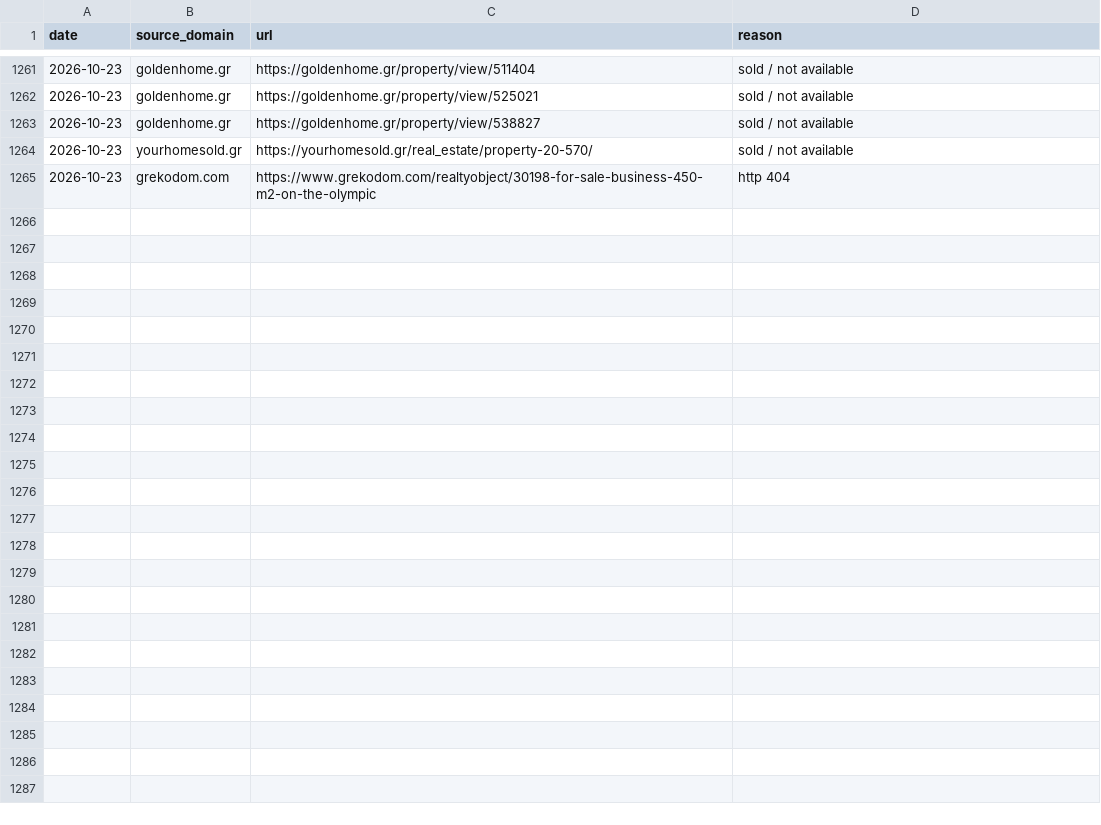
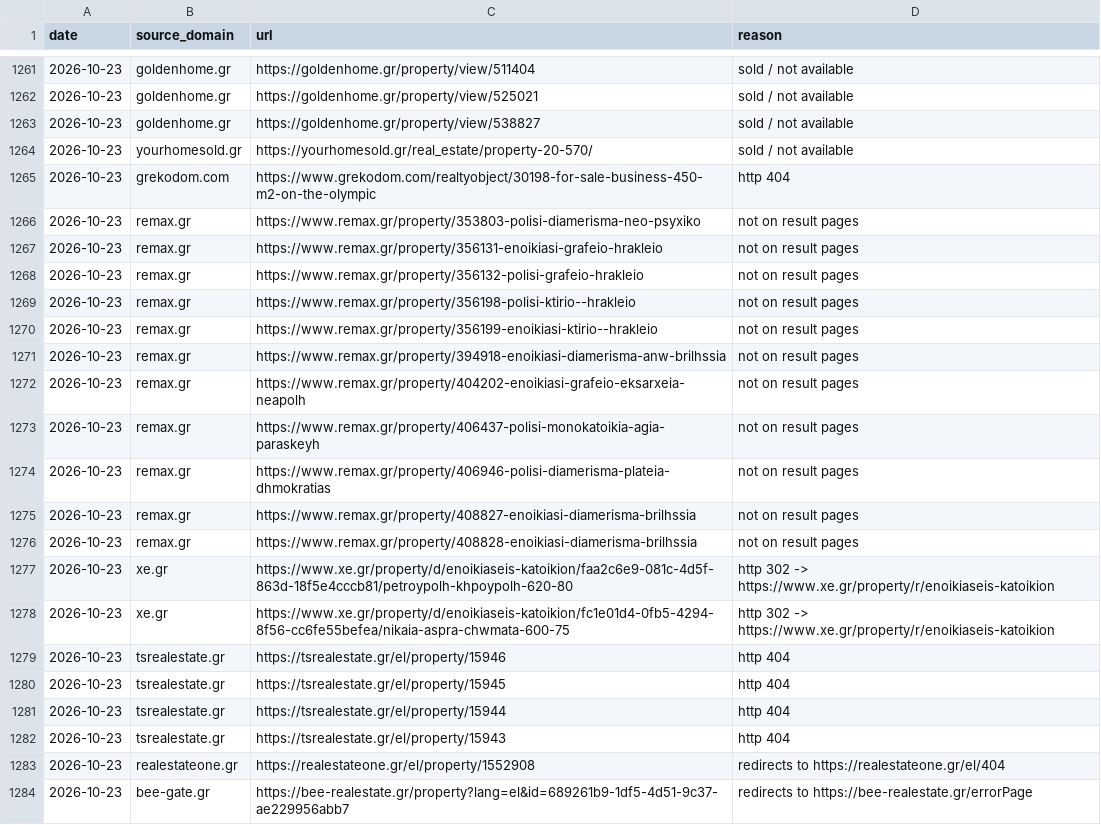
Before and after one commit to jenyshir-eng/Greece-real-estate, a CSV file: cities/athens/data/listings/removed.csv, drawn as a sheet; only a part is shown, gaps mark what is left out; the diff covers the shown part only; the diff names each change by its address in the sheet, - before the commit and + after, or states it on an @@ line.

Commit message:
Update 2026-10-23 14:33 (Athens): 353 new listings

```diff
--- a/cities/athens/data/listings/removed.csv
+++ b/cities/athens/data/listings/removed.csv
+row 1266: 2026-10-23 | remax.gr | https://www.remax.gr/property/353803-polisi-diamerisma-neo-psyxiko | not on result pages
+row 1267: 2026-10-23 | remax.gr | https://www.remax.gr/property/356131-enoikiasi-grafeio-hrakleio | not on result pages
+row 1268: 2026-10-23 | remax.gr | https://www.remax.gr/property/356132-polisi-grafeio-hrakleio | not on result pages
+row 1269: 2026-10-23 | remax.gr | https://www.remax.gr/property/356198-polisi-ktirio--hrakleio | not on result pages
+row 1270: 2026-10-23 | remax.gr | https://www.remax.gr/property/356199-enoikiasi-ktirio--hrakleio | not on result pages
+row 1271: 2026-10-23 | remax.gr | https://www.remax.gr/property/394918-enoikiasi-diamerisma-anw-brilhssia | not on result pages
+row 1272: 2026-10-23 | remax.gr | https://www.remax.gr/property/404202-enoikiasi-grafeio-eksarxeia-neapolh | not on result pages
+row 1273: 2026-10-23 | remax.gr | https://www.remax.gr/property/406437-polisi-monokatoikia-agia-paraskeyh | not on result pages
+row 1274: 2026-10-23 | remax.gr | https://www.remax.gr/property/406946-polisi-diamerisma-plateia-dhmokratias | not on result pages
+row 1275: 2026-10-23 | remax.gr | https://www.remax.gr/property/408827-enoikiasi-diamerisma-brilhssia | not on result pages
+row 1276: 2026-10-23 | remax.gr | https://www.remax.gr/property/408828-enoikiasi-diamerisma-brilhssia | not on result pages
+row 1277: 2026-10-23 | xe.gr | https://www.xe.gr/property/d/enoikiaseis-katoikion/faa2c6e9-081c-4d5f-863d-18f5e4cccb81/petroypolh-khpoypolh-620-80 | http 302 -> https://www.xe.gr/property/r/enoikiaseis-katoikion
+row 1278: 2026-10-23 | xe.gr | https://www.xe.gr/property/d/enoikiaseis-katoikion/fc1e01d4-0fb5-4294-8f56-cc6fe55befea/nikaia-aspra-chwmata-600-75 | http 302 -> https://www.xe.gr/property/r/enoikiaseis-katoikion
+row 1279: 2026-10-23 | tsrealestate.gr | https://tsrealestate.gr/el/property/15946 | http 404
+row 1280: 2026-10-23 | tsrealestate.gr | https://tsrealestate.gr/el/property/15945 | http 404
+row 1281: 2026-10-23 | tsrealestate.gr | https://tsrealestate.gr/el/property/15944 | http 404
+row 1282: 2026-10-23 | tsrealestate.gr | https://tsrealestate.gr/el/property/15943 | http 404
+row 1283: 2026-10-23 | realestateone.gr | https://realestateone.gr/el/property/1552908 | redirects to https://realestateone.gr/el/404
+row 1284: 2026-10-23 | bee-gate.gr | https://bee-realestate.gr/property?lang=el&id=689261b9-1df5-4d51-9c37-ae229956abb7 | redirects to https://bee-realestate.gr/errorPage
```
Also changed, not shown: 9 added rows elsewhere in this file, cities/athens/data/listings/collect_report.csv, cities/athens/data/listings/district_hints.csv, 15 other files.
